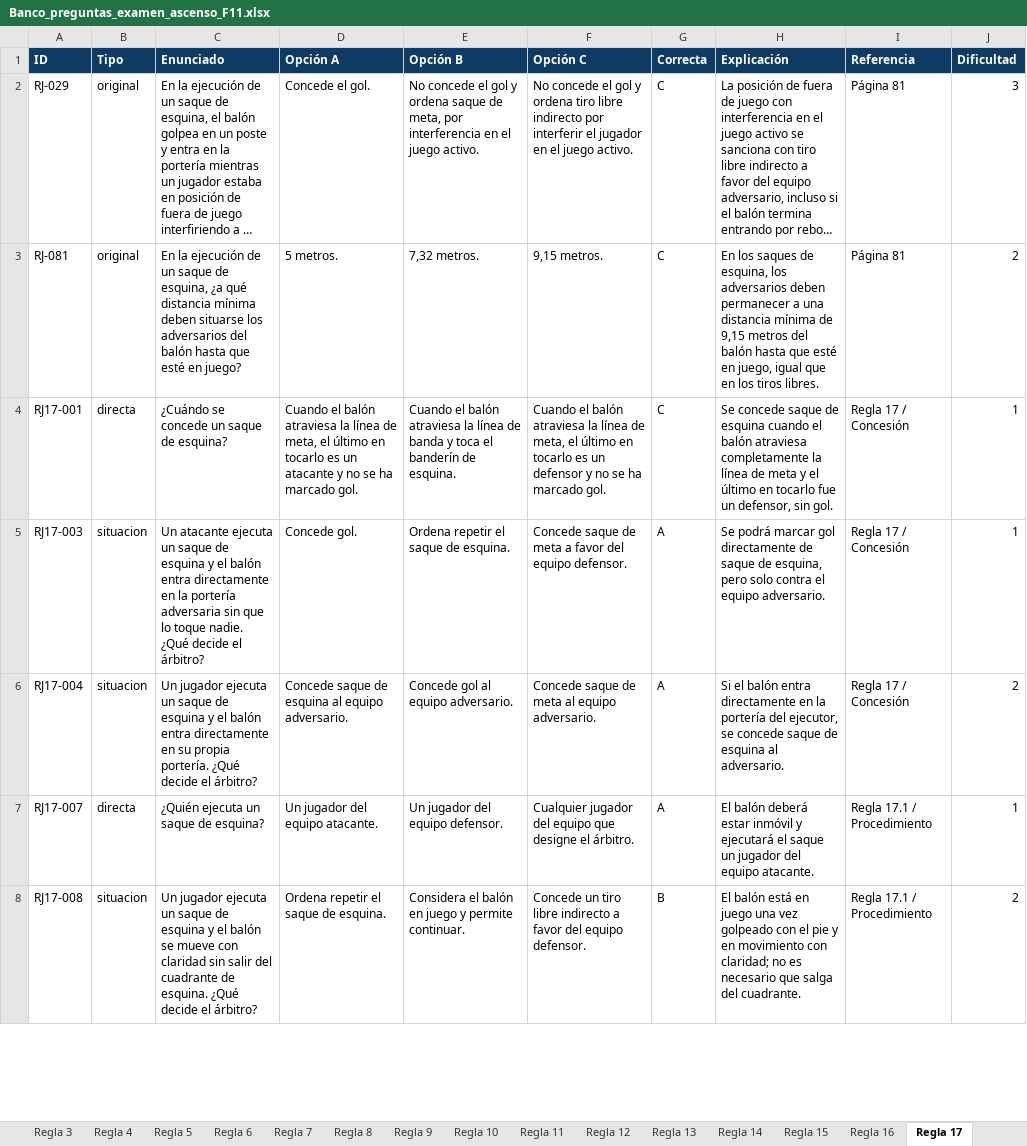
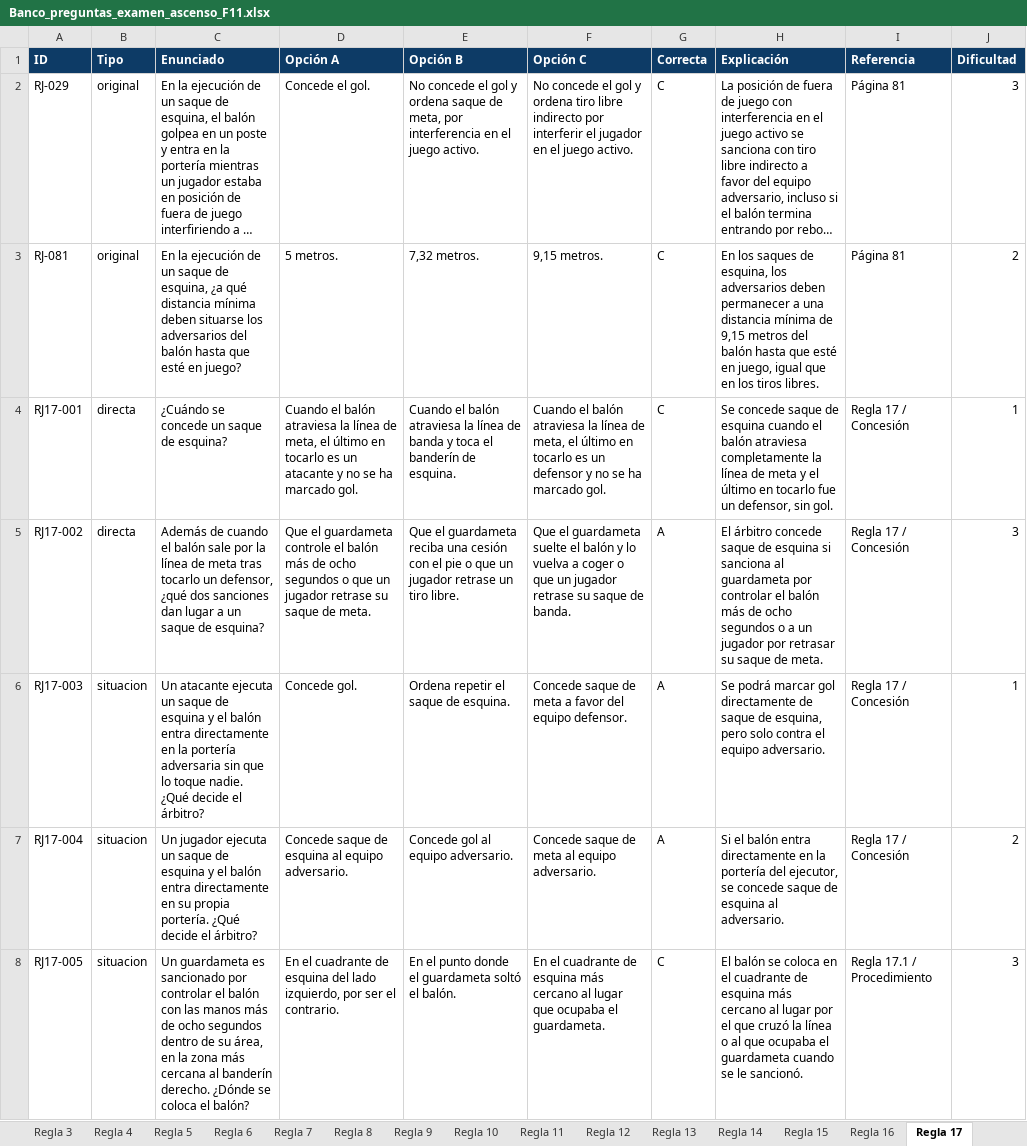
Before and after one commit to ivanmc28/examen-f11, an Excel workbook: Banco_preguntas_examen_ascenso_F11.xlsx, sheet Regla 17, drawn as a sheet; only a part is shown; the shorter side is filled out with more unchanged rows; long unchanged cells end in …; values as stored, in another font and other column widths than the file's, no borders; the diff covers the shown part only; the diff names each change by its address in the sheet, - before the commit and + after, or states it on an @@ line.

```diff
--- a/Banco_preguntas_examen_ascenso_F11.xlsx (sheet Regla 17)
+++ b/Banco_preguntas_examen_ascenso_F11.xlsx (sheet Regla 17)
+row 5: RJ17-002 | directa | Además de cuando el balón sale por la línea de meta tras tocarlo un defensor, ¿qué dos sanciones dan lugar a un saque de esquina? | Que el guardameta controle el balón más de ocho segundos o que un jugador retrase su saque de meta. | Que el guardameta reciba una cesión con el pie o que un jugador retrase un tiro libre. | Que el guardameta suelte el balón y lo vuelva a coger o que un jugador retrase su saque de banda. | A | El árbitro concede saque de esquina si sanciona al guardameta por controlar el balón más de ocho segundos o a un jugador por retrasar su saque de meta. | Regla 17 / Concesión | 3
+row 8: RJ17-005 | situacion | Un guardameta es sancionado por controlar el balón con las manos más de ocho segundos dentro de su área, en la zona más cercana al banderín derecho. ¿Dónde se coloca el balón? | En el cuadrante de esquina del lado izquierdo, por ser el contrario. | En el punto donde el guardameta soltó el balón. | En el cuadrante de esquina más cercano al lugar que ocupaba el guardameta. | C | El balón se coloca en el cuadrante de esquina más cercano al lugar por el que cruzó la línea o al que ocupaba el guardameta cuando se le sancionó. | Regla 17.1 / Procedimiento | 3
```
Also changed, not shown: 8 added rows elsewhere in this sheet, sheet Banco de preguntas, sheet Regla 12, sheet Regla 14, sheet Regla 5, sheet Regla 13, sheet Regla 15, 13 more sheets, 1 other file.
